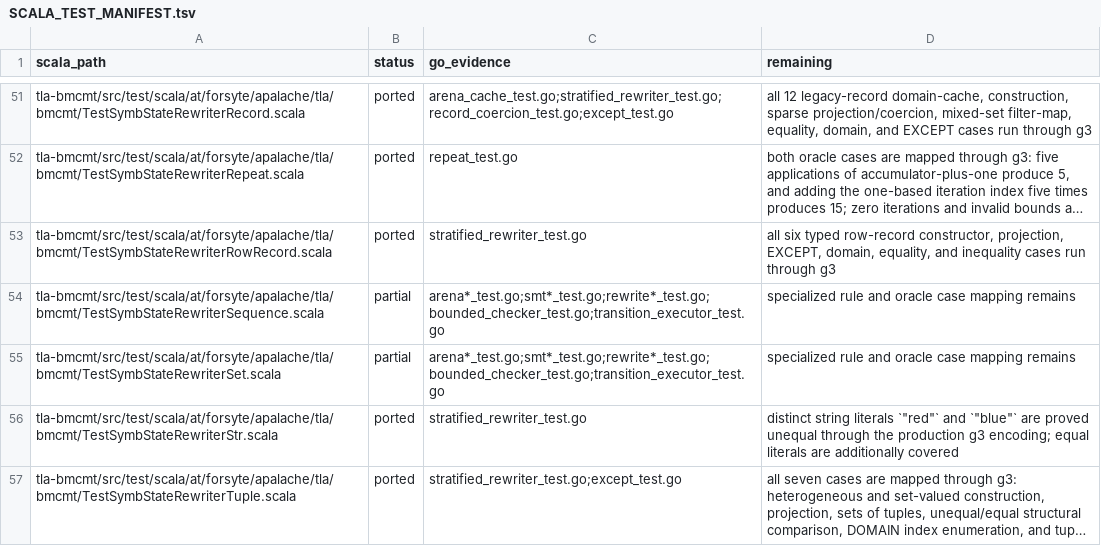
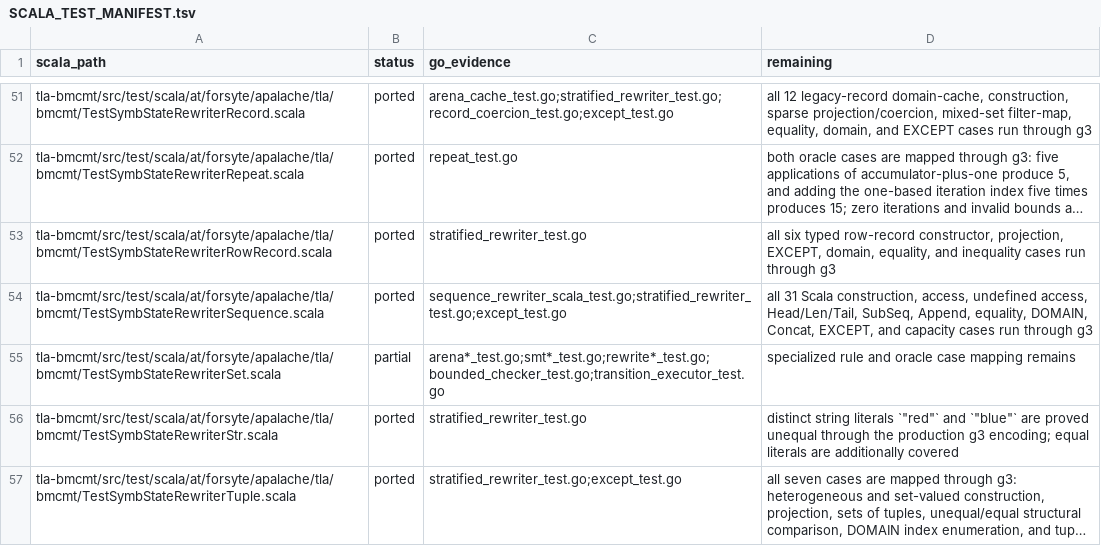
Before and after one commit to glycerine/apalache-go, a TSV file: pkg/SCALA_TEST_MANIFEST.tsv, drawn as a sheet; only a part is shown, gaps mark what is left out; long unchanged cells end in …; the diff names each change by its address in the sheet, - before the commit and + after, or states it on an @@ line.

Commit message:
complete Scala sequence rewriter contracts

```diff
--- a/pkg/SCALA_TEST_MANIFEST.tsv
+++ b/pkg/SCALA_TEST_MANIFEST.tsv
-B54 (status): partial
+B54 (status): ported
-C54 (go_evidence): arena*_test.go;smt*_test.go;rewrite*_test.go;bounded_checker_test.go;transition_executor_test.go
+C54 (go_evidence): sequence_rewriter_scala_test.go;stratified_rewriter_test.go;except_test.go
-D54 (remaining): specialized rule and oracle case mapping remains
+D54 (remaining): all 31 Scala construction, access, undefined access, Head/Len/Tail, SubSeq, Append, equality, DOMAIN, Concat, EXCEPT, and capacity cases run through g3
```
Also changed, not shown: 1 other file.
